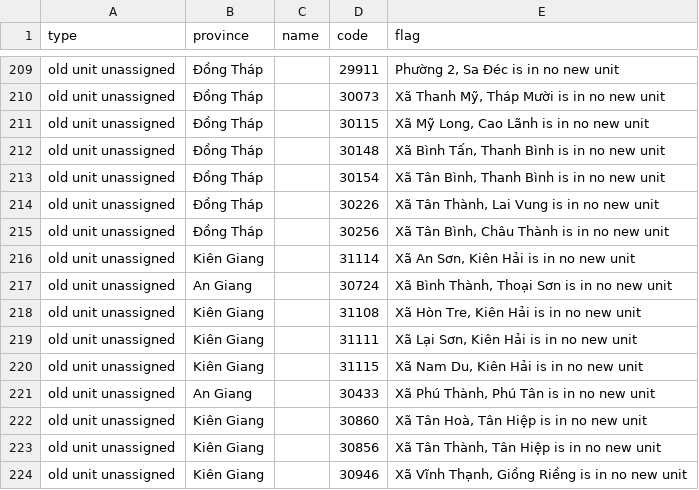
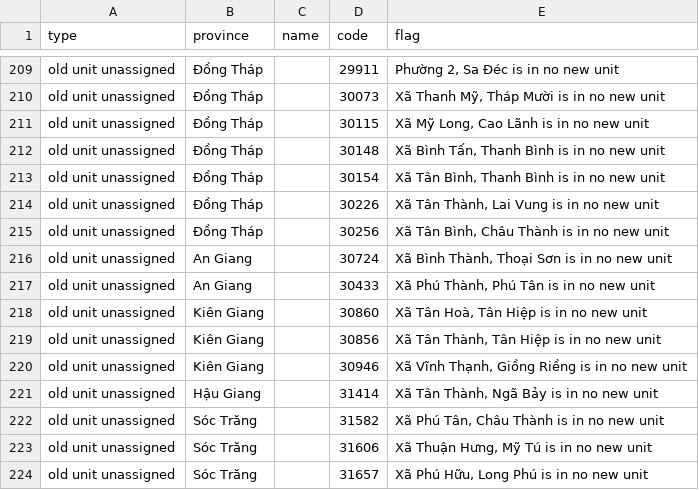
Before and after one commit to lqtue/vietnam-map-archive, a CSV file: work/research/admin-2025/out/crosswalk_flags.csv, drawn as a sheet; only a part is shown, gaps mark what is left out; the shorter side is filled out with more unchanged rows.

```diff
--- a/work/research/admin-2025/out/crosswalk_flags.csv
+++ b/work/research/admin-2025/out/crosswalk_flags.csv
@@ -215,7 +215,3 @@ old unit unassigned,Đồng Tháp,,30226,"Xã Tân Thành, Lai Vung is in no new
 old unit unassigned,Đồng Tháp,,30256,"Xã Tân Bình, Châu Thành is in no new unit"
-old unit unassigned,Kiên Giang,,31114,"Xã An Sơn, Kiên Hải is in no new unit"
 old unit unassigned,An Giang,,30724,"Xã Bình Thành, Thoại Sơn is in no new unit"
-old unit unassigned,Kiên Giang,,31108,"Xã Hòn Tre, Kiên Hải is in no new unit"
-old unit unassigned,Kiên Giang,,31111,"Xã Lại Sơn, Kiên Hải is in no new unit"
-old unit unassigned,Kiên Giang,,31115,"Xã Nam Du, Kiên Hải is in no new unit"
 old unit unassigned,An Giang,,30433,"Xã Phú Thành, Phú Tân is in no new unit"
```
Also changed, not shown: work/research/admin-2025/out/hcmc_names.csv, work/research/admin-2025/out/names.csv, 3 other files.
